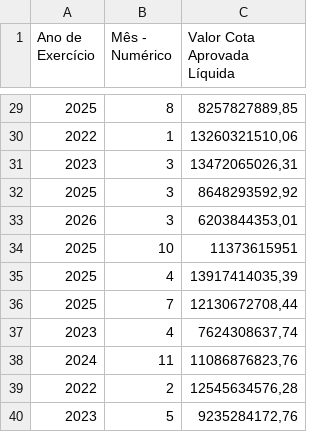
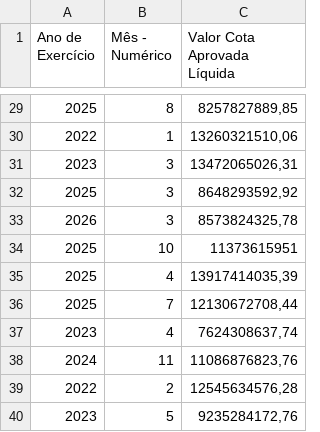
Before and after one commit to splor-mg/dados-totais-armazem-siafi, a CSV file: data-raw/totais_siafi_execucao_cota_current.csv, drawn as a sheet; only a part is shown, gaps mark what is left out.

```diff
--- a/data-raw/totais_siafi_execucao_cota_current.csv
+++ b/data-raw/totais_siafi_execucao_cota_current.csv
@@ -32,3 +32,3 @@
 "2025","3","8648293592,92"
-"2026","3","6203844353,01"
+"2026","3","8573824325,78"
 "2025","10","11373615951"
```
Also changed, not shown: data-raw/totais_siafi_execucao_current.csv, data-raw/totais_siafi_restos_pagar.csv, 5 other files.
